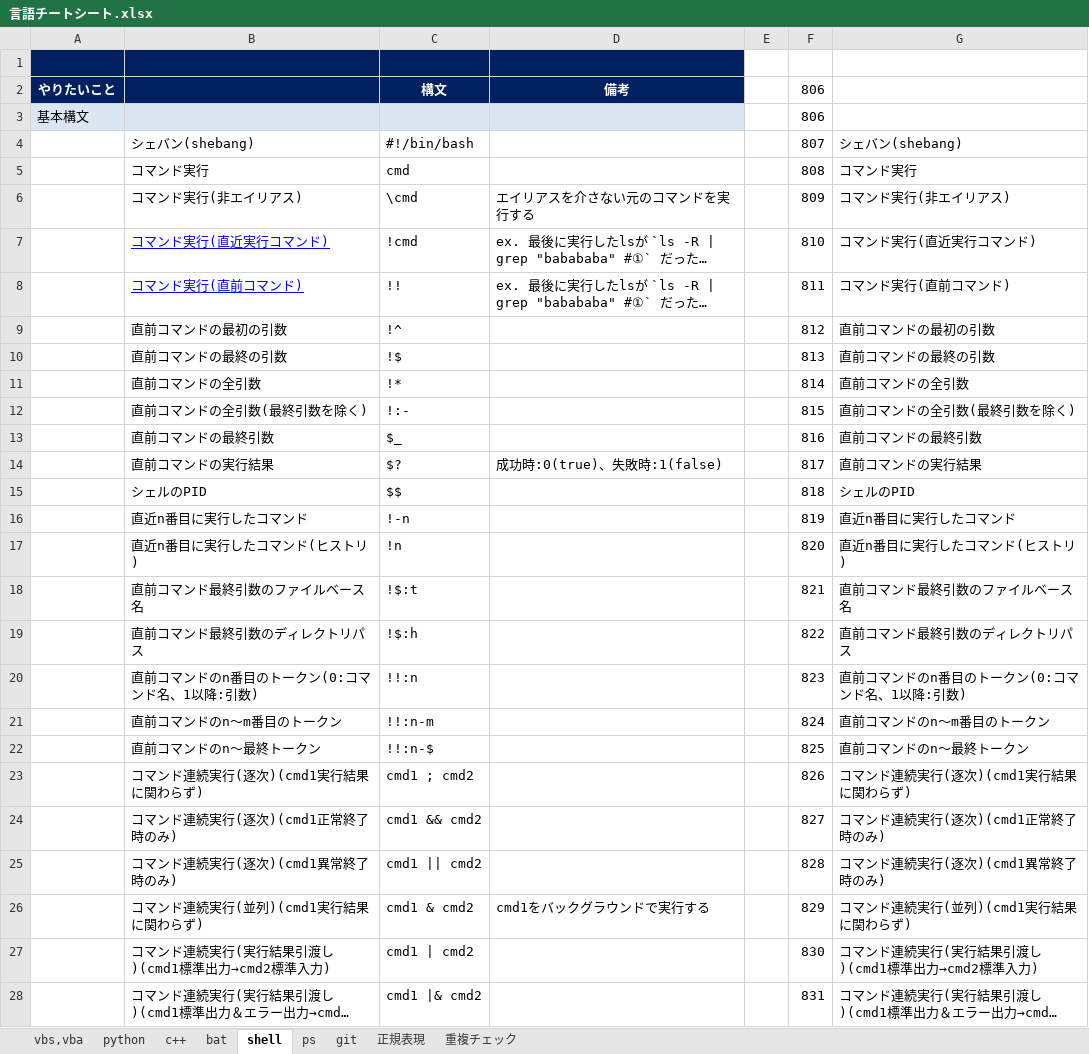
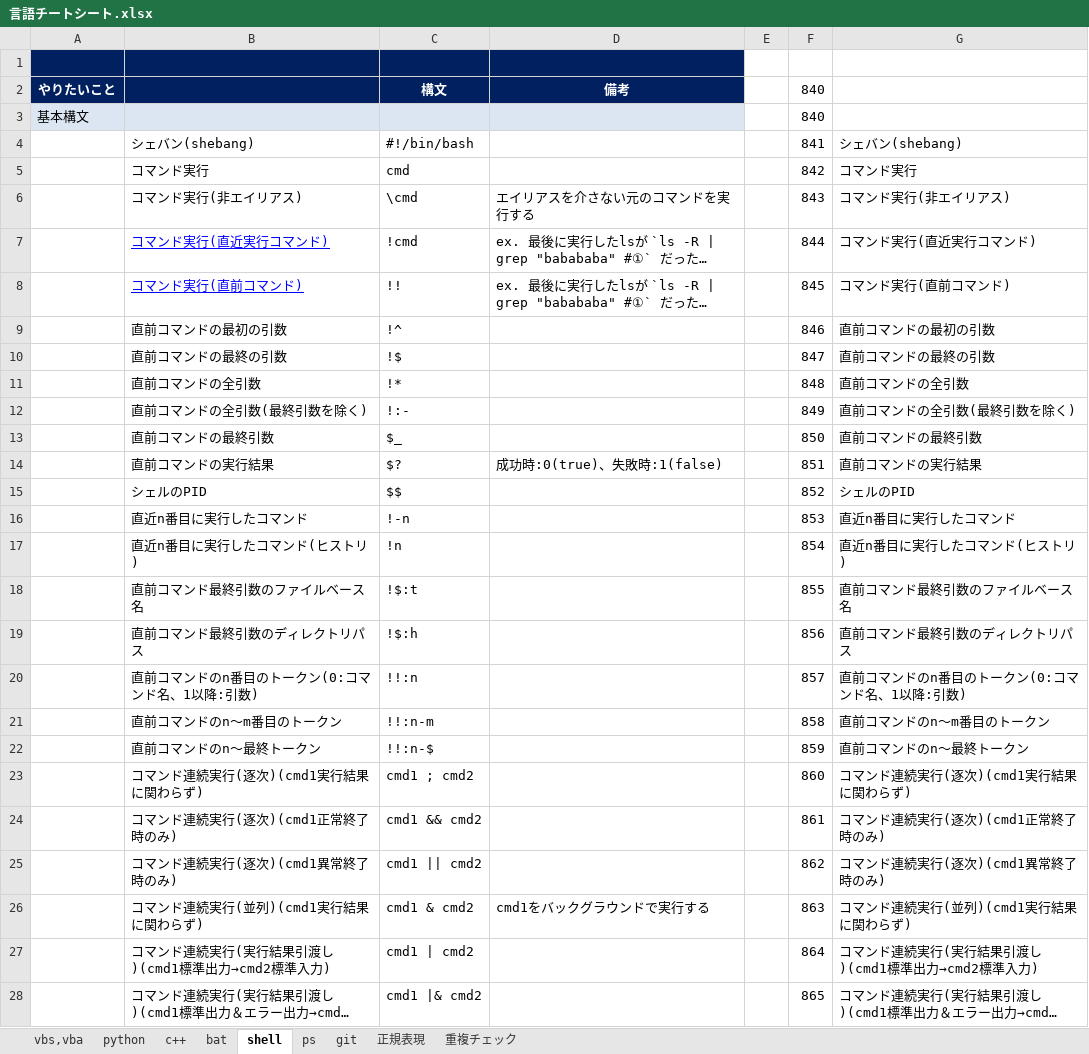
Before and after one commit to draemonash2/other, an Excel workbook: 言語チートシート.xlsx, sheet shell, drawn as a sheet; only a part is shown; long unchanged cells end in …; values as stored, in another font and other column widths than the file's, no borders; the diff covers the shown part only; the diff names each change by its address in the sheet, - before the commit and + after, or states it on an @@ line.

```diff
--- a/言語チートシート.xlsx (sheet shell)
+++ b/言語チートシート.xlsx (sheet shell)
-F2: 806
+F2: 840
-F3 (840): 806
+F3 (840): 840
-F4 (840): 807
+F4 (840): 841
-F5 (840): 808
+F5 (840): 842
-F6 (840): 809
+F6 (840): 843
-F7 (840): 810
+F7 (840): 844
-F8 (840): 811
+F8 (840): 845
-F9 (840): 812
+F9 (840): 846
-F10 (840): 813
+F10 (840): 847
-F11 (840): 814
+F11 (840): 848
-F12 (840): 815
+F12 (840): 849
-F13 (840): 816
+F13 (840): 850
-F14 (840): 817
+F14 (840): 851
-F15 (840): 818
+F15 (840): 852
-F16 (840): 819
+F16 (840): 853
-F17 (840): 820
+F17 (840): 854
-F18 (840): 821
+F18 (840): 855
-F19 (840): 822
+F19 (840): 856
-F20 (840): 823
+F20 (840): 857
-F21 (840): 824
+F21 (840): 858
-F22 (840): 825
+F22 (840): 859
-F23 (840): 826
+F23 (840): 860
-F24 (840): 827
+F24 (840): 861
-F25 (840): 828
+F25 (840): 862
-F26 (840): 829
+F26 (840): 863
-F27 (840): 830
+F27 (840): 864
-F28 (840): 831
+F28 (840): 865
```
Also changed, not shown: 409 edited cells elsewhere in this sheet, sheet 重複チェック, sheet python, sheet git, sheet ps, sheet bat, formulas that keep their value, hidden cells, PC移行時チェックリスト.xlsx, 2 other files.
